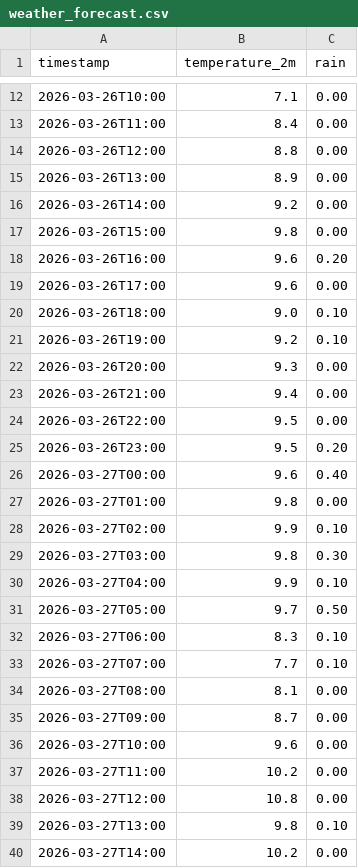
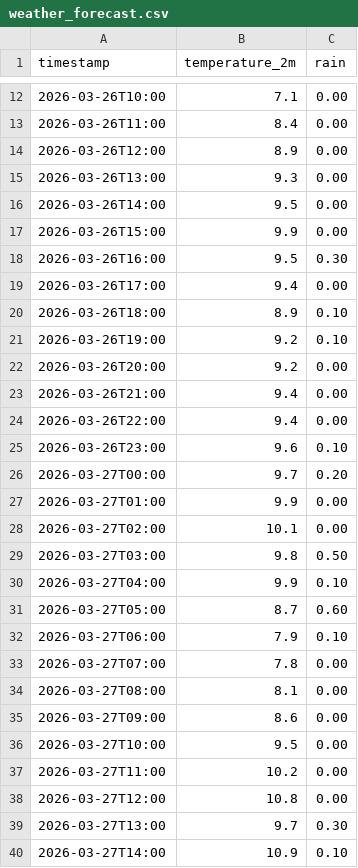
Before and after one commit to CS7CS3-Group-9/CS7CS3-ASE-Group9, a CSV file: data/historical/weather_forecast.csv, drawn as a sheet; only a part is shown, gaps mark what is left out; the diff covers the shown part only.

```diff
--- a/data/historical/weather_forecast.csv
+++ b/data/historical/weather_forecast.csv
@@ -13,28 +13,28 @@ timestamp,temperature_2m,rain
 2026-03-26T11:00,8.4,0.00
-2026-03-26T12:00,8.8,0.00
-2026-03-26T13:00,8.9,0.00
-2026-03-26T14:00,9.2,0.00
-2026-03-26T15:00,9.8,0.00
-2026-03-26T16:00,9.6,0.20
-2026-03-26T17:00,9.6,0.00
-2026-03-26T18:00,9.0,0.10
+2026-03-26T12:00,8.9,0.00
+2026-03-26T13:00,9.3,0.00
+2026-03-26T14:00,9.5,0.00
+2026-03-26T15:00,9.9,0.00
+2026-03-26T16:00,9.5,0.30
+2026-03-26T17:00,9.4,0.00
+2026-03-26T18:00,8.9,0.10
 2026-03-26T19:00,9.2,0.10
-2026-03-26T20:00,9.3,0.00
+2026-03-26T20:00,9.2,0.00
 2026-03-26T21:00,9.4,0.00
-2026-03-26T22:00,9.5,0.00
-2026-03-26T23:00,9.5,0.20
-2026-03-27T00:00,9.6,0.40
-2026-03-27T01:00,9.8,0.00
-2026-03-27T02:00,9.9,0.10
-2026-03-27T03:00,9.8,0.30
+2026-03-26T22:00,9.4,0.00
+2026-03-26T23:00,9.6,0.10
+2026-03-27T00:00,9.7,0.20
+2026-03-27T01:00,9.9,0.00
+2026-03-27T02:00,10.1,0.00
+2026-03-27T03:00,9.8,0.50
 2026-03-27T04:00,9.9,0.10
-2026-03-27T05:00,9.7,0.50
-2026-03-27T06:00,8.3,0.10
-2026-03-27T07:00,7.7,0.10
+2026-03-27T05:00,8.7,0.60
+2026-03-27T06:00,7.9,0.10
+2026-03-27T07:00,7.8,0.00
 2026-03-27T08:00,8.1,0.00
-2026-03-27T09:00,8.7,0.00
-2026-03-27T10:00,9.6,0.00
+2026-03-27T09:00,8.6,0.00
+2026-03-27T10:00,9.5,0.00
 2026-03-27T11:00,10.2,0.00
 2026-03-27T12:00,10.8,0.00
-2026-03-27T13:00,9.8,0.10
-2026-03-27T14:00,10.2,0.00
+2026-03-27T13:00,9.7,0.30
+2026-03-27T14:00,10.9,0.10
```
Also changed, not shown: 58 edited cells elsewhere in this file, 4 other files.
